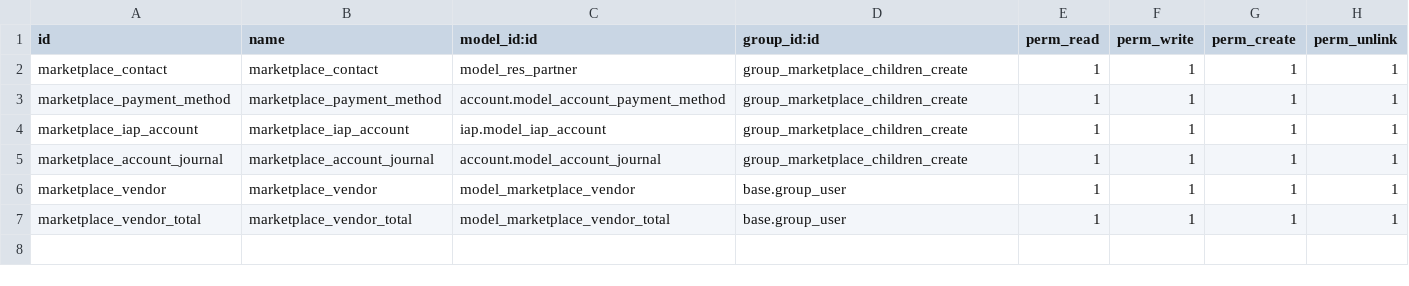
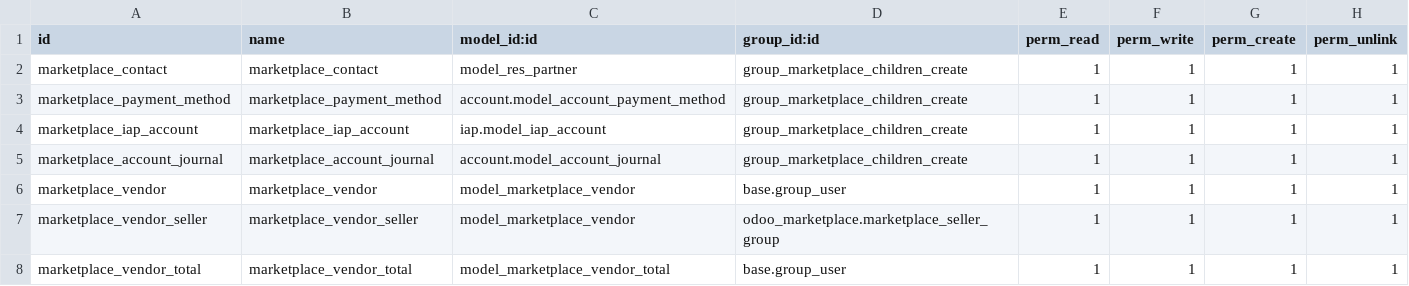
Before and after one commit to RLJO/go2future, a CSV file: odoo_marketplace_custom/security/ir.model.access.csv, drawn as a sheet.

Commit message:
Fix -> Modificaciones en la vista formulario wk_seller_form_view para mitigar        errores al momento de crear, adicional se incluye el boton Pagos        en el dashboar para ir a la vista lista de los pagos

```diff
--- a/odoo_marketplace_custom/security/ir.model.access.csv
+++ b/odoo_marketplace_custom/security/ir.model.access.csv
@@ -6,2 +6,3 @@ marketplace_account_journal,marketplace_account_journal,account.model_account_jo
 marketplace_vendor,marketplace_vendor,model_marketplace_vendor,base.group_user,1,1,1,1
+marketplace_vendor_seller,marketplace_vendor_seller,model_marketplace_vendor,odoo_marketplace.marketplace_seller_group,1,1,1,1
 marketplace_vendor_total,marketplace_vendor_total,model_marketplace_vendor_total,base.group_user,1,1,1,1
```
Also changed, not shown: 4 other files.
